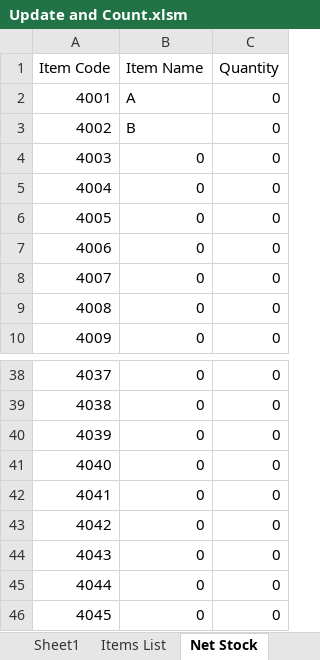
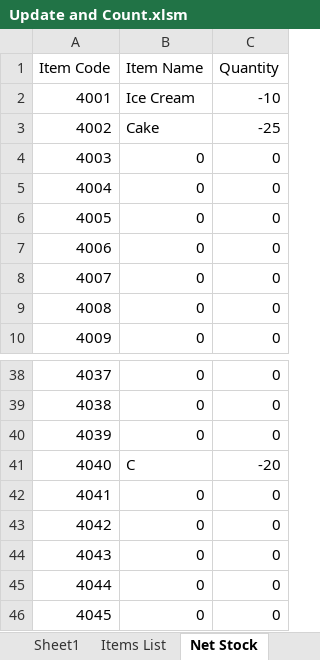
Before and after one commit to acharya-2226/projects, an Excel workbook: Stock Inventory System/Update and Count.xlsm, sheet Net Stock, drawn as a sheet; only a part is shown, gaps mark what is left out; values as stored, in another font and other column widths than the file's, no borders; the diff names each change by its address in the sheet, - before the commit and + after, or states it on an @@ line.

```diff
--- a/Stock Inventory System/Update and Count.xlsm (sheet Net Stock)
+++ b/Stock Inventory System/Update and Count.xlsm (sheet Net Stock)
-B2 (Item Name): A
+B2 (Item Name): Ice Cream
-C2 (Quantity): 0
+C2 (Quantity): -10
-B3 (Item Name): B
+B3 (Item Name): Cake
-C3 (Quantity): 0
+C3 (Quantity): -25
-B41 (Item Name): 0
+B41 (Item Name): C
-C41 (Quantity): 0
+C41 (Quantity): -20
```
Also changed, not shown: sheet Sheet1, sheet Items List, charts or pictures, 25 other files.
